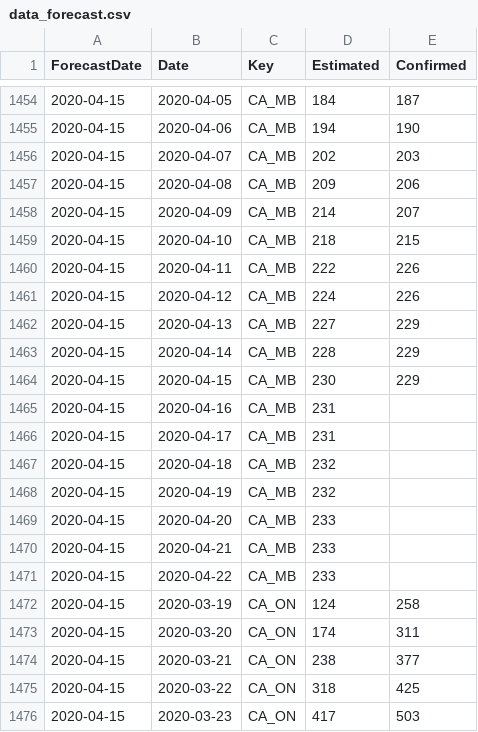
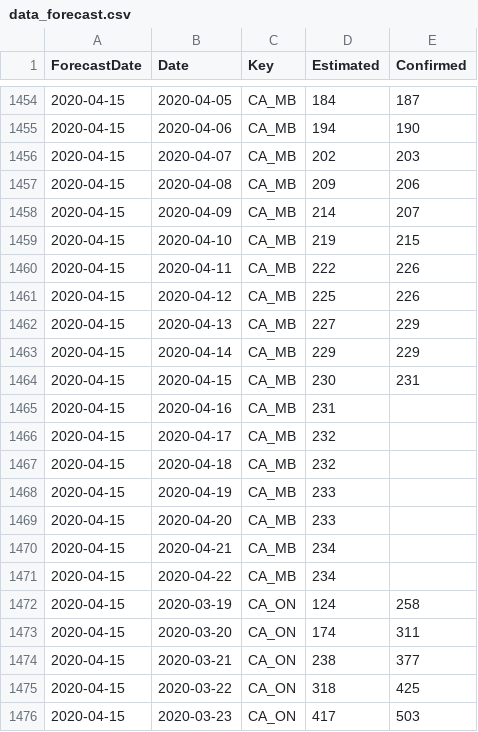
Before and after one commit to sfrias/data, a CSV file: data_forecast.csv, drawn as a sheet; only a part is shown, gaps mark what is left out.

```diff
--- a/data_forecast.csv
+++ b/data_forecast.csv
@@ -1458,15 +1458,15 @@ ForecastDate,Date,Key,Estimated,Confirmed
 2020-04-15,2020-04-09,CA_MB,214,207
-2020-04-15,2020-04-10,CA_MB,218,215
+2020-04-15,2020-04-10,CA_MB,219,215
 2020-04-15,2020-04-11,CA_MB,222,226
-2020-04-15,2020-04-12,CA_MB,224,226
+2020-04-15,2020-04-12,CA_MB,225,226
 2020-04-15,2020-04-13,CA_MB,227,229
-2020-04-15,2020-04-14,CA_MB,228,229
-2020-04-15,2020-04-15,CA_MB,230,229
+2020-04-15,2020-04-14,CA_MB,229,229
+2020-04-15,2020-04-15,CA_MB,230,231
 2020-04-15,2020-04-16,CA_MB,231,
-2020-04-15,2020-04-17,CA_MB,231,
+2020-04-15,2020-04-17,CA_MB,232,
 2020-04-15,2020-04-18,CA_MB,232,
-2020-04-15,2020-04-19,CA_MB,232,
+2020-04-15,2020-04-19,CA_MB,233,
 2020-04-15,2020-04-20,CA_MB,233,
-2020-04-15,2020-04-21,CA_MB,233,
-2020-04-15,2020-04-22,CA_MB,233,
+2020-04-15,2020-04-21,CA_MB,234,
+2020-04-15,2020-04-22,CA_MB,234,
 2020-04-15,2020-03-19,CA_ON,124,258
```
Also changed, not shown: data_categories.csv, data_latest.csv, 10 other files.
